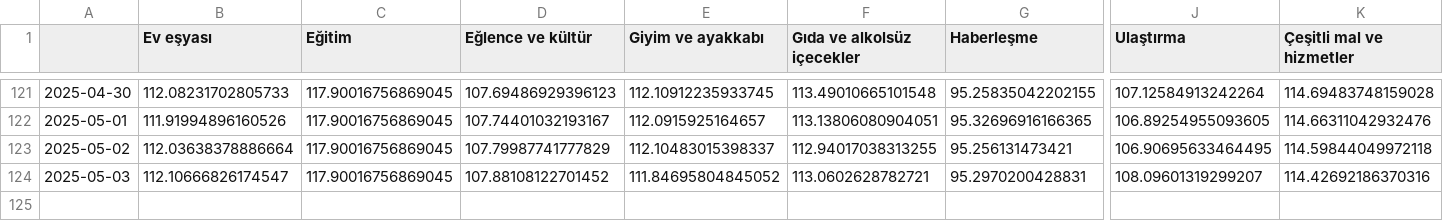
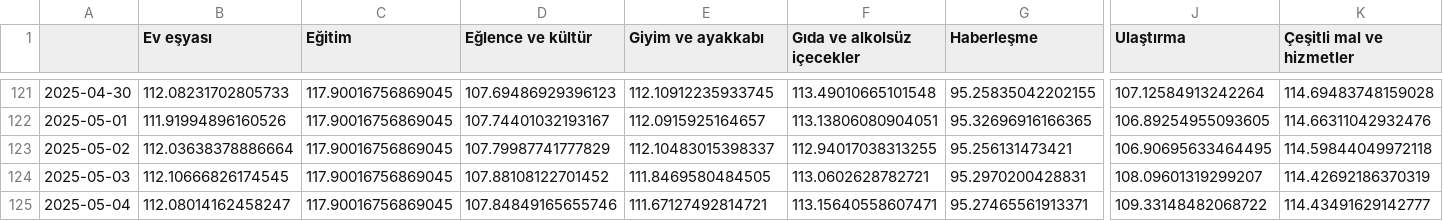
Before and after one commit to kaboya19/web-tufe-streamlit, a CSV file: anagruplar.csv, drawn as a sheet; only a part is shown, gaps mark what is left out; rows hold the shown columns only; the diff names each change by its address in the sheet, - before the commit and + after, or states it on an @@ line.

```diff
--- a/anagruplar.csv
+++ b/anagruplar.csv
-B124 (Ev eşyası): 112.10666826174547
+B124 (Ev eşyası): 112.10666826174545
-E124 (Giyim ve ayakkabı): 111.84695804845052
+E124 (Giyim ve ayakkabı): 111.8469580484505
-K124 (Çeşitli mal ve hizmetler): 114.42692186370316
+K124 (Çeşitli mal ve hizmetler): 114.42692186370319
+row 125: 2025-05-04 | 112.08014162458247 | 117.90016756869045 | 107.84849165655746 | 111.67127492814721 | 113.15640558607471 | 95.27465561913371 | 109.33148482068722 | 114.43491629142777
```
Also changed, not shown: gruplar.csv, gruplar_int.csv, 11 other files.
